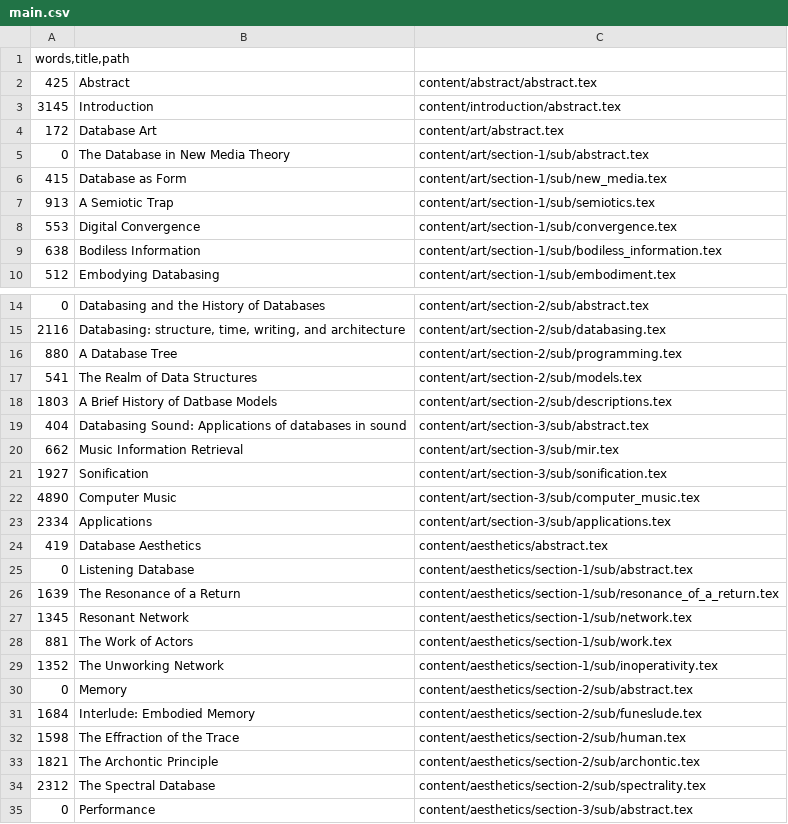
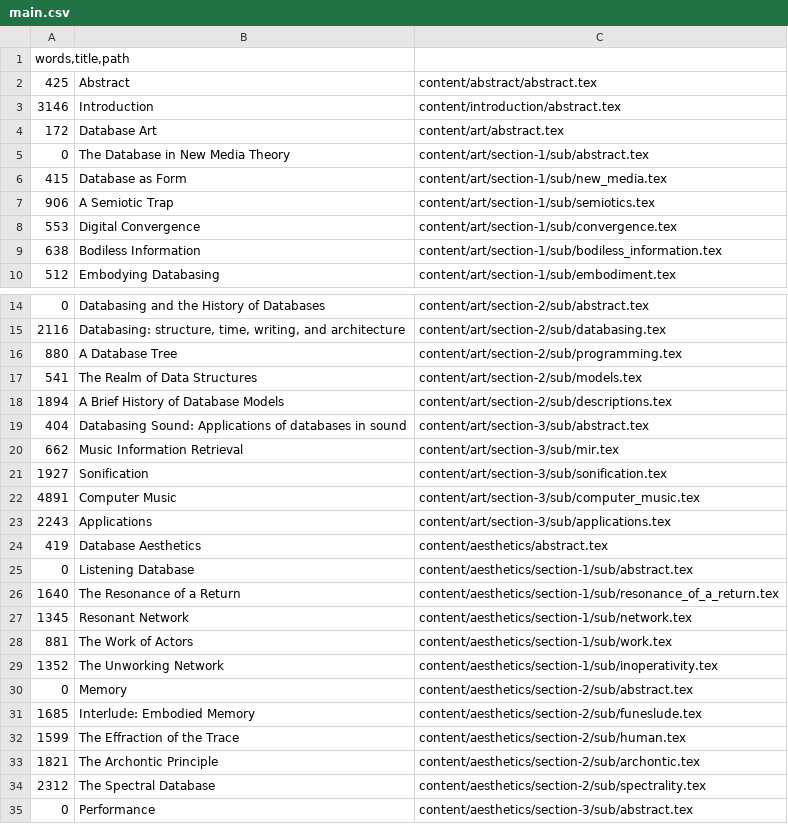
Before and after one commit to fdch/litrev, a CSV file: diss/main.csv, drawn as a sheet; only a part is shown, gaps mark what is left out.

```diff
--- a/diss/main.csv
+++ b/diss/main.csv
@@ -2,3 +2,3 @@ words,title,path
 425   	Abstract            	content/abstract/abstract.tex
-3145  	Introduction        	content/introduction/abstract.tex
+3146  	Introduction        	content/introduction/abstract.tex
 172   	Database Art        	content/art/abstract.tex
@@ -6,3 +6,3 @@ words,title,path
 415   	Database as Form    	content/art/section-1/sub/new_media.tex
-913   	A Semiotic Trap     	content/art/section-1/sub/semiotics.tex
+906   	A Semiotic Trap     	content/art/section-1/sub/semiotics.tex
 553   	Digital Convergence 	content/art/section-1/sub/convergence.tex
@@ -17,3 +17,3 @@ words,title,path
 541   	The Realm of Data Structures	content/art/section-2/sub/models.tex
-1803  	A Brief History of Datbase Models	content/art/section-2/sub/descriptions.tex
+1894  	A Brief History of Database Models	content/art/section-2/sub/descriptions.tex
 404   	Databasing Sound: Applications of databases in sound	content/art/section-3/sub/abstract.tex
@@ -21,7 +21,7 @@ words,title,path
 1927  	Sonification        	content/art/section-3/sub/sonification.tex
-4890  	Computer Music      	content/art/section-3/sub/computer_music.tex
-2334  	Applications        	content/art/section-3/sub/applications.tex
+4891  	Computer Music      	content/art/section-3/sub/computer_music.tex
+2243  	Applications        	content/art/section-3/sub/applications.tex
 419   	Database Aesthetics 	content/aesthetics/abstract.tex
 0     	Listening Database  	content/aesthetics/section-1/sub/abstract.tex
-1639  	The Resonance of a Return	content/aesthetics/section-1/sub/resonance_of_a_return.tex
+1640  	The Resonance of a Return	content/aesthetics/section-1/sub/resonance_of_a_return.tex
 1345  	Resonant Network    	content/aesthetics/section-1/sub/network.tex
@@ -30,4 +30,4 @@ words,title,path
 0     	Memory              	content/aesthetics/section-2/sub/abstract.tex
-1684  	Interlude: Embodied Memory	content/aesthetics/section-2/sub/funeslude.tex
-1598  	The Effraction of the Trace	content/aesthetics/section-2/sub/human.tex
+1685  	Interlude: Embodied Memory	content/aesthetics/section-2/sub/funeslude.tex
+1599  	The Effraction of the Trace	content/aesthetics/section-2/sub/human.tex
 1821  	The Archontic Principle	content/aesthetics/section-2/sub/archontic.tex
```
Also changed, not shown: 5 other files.
